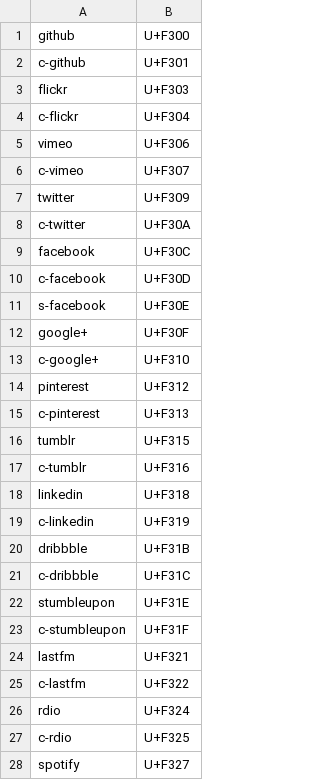
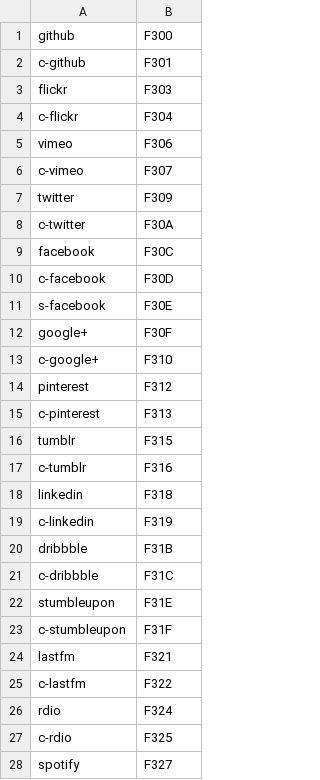
Before and after one commit to deanishe/bundler-icon-server, a TSV file: extra/entypo-social.tsv, drawn as a sheet; only a part is shown; the diff covers the shown part only.

```diff
--- a/extra/entypo-social.tsv
+++ b/extra/entypo-social.tsv
@@ -1,28 +1,28 @@
-github	U+F300
-c-github	U+F301
-flickr	U+F303
-c-flickr	U+F304
-vimeo	U+F306
-c-vimeo	U+F307
-twitter	U+F309
-c-twitter	U+F30A
-facebook	U+F30C
-c-facebook	U+F30D
-s-facebook	U+F30E
-google+	U+F30F
-c-google+	U+F310
-pinterest	U+F312
-c-pinterest	U+F313
-tumblr	U+F315
-c-tumblr	U+F316
-linkedin	U+F318
-c-linkedin	U+F319
-dribbble	U+F31B
-c-dribbble	U+F31C
-stumbleupon	U+F31E
-c-stumbleupon	U+F31F
-lastfm	U+F321
-c-lastfm	U+F322
-rdio	U+F324
-c-rdio	U+F325
-spotify	U+F327
+github	F300
+c-github	F301
+flickr	F303
+c-flickr	F304
+vimeo	F306
+c-vimeo	F307
+twitter	F309
+c-twitter	F30A
+facebook	F30C
+c-facebook	F30D
+s-facebook	F30E
+google+	F30F
+c-google+	F310
+pinterest	F312
+c-pinterest	F313
+tumblr	F315
+c-tumblr	F316
+linkedin	F318
+c-linkedin	F319
+dribbble	F31B
+c-dribbble	F31C
+stumbleupon	F31E
+c-stumbleupon	F31F
+lastfm	F321
+c-lastfm	F322
+rdio	F324
+c-rdio	F325
+spotify	F327
```
Also changed, not shown: 18 edited cells elsewhere in this file, extra/elusive.tsv, extra/entypo.tsv, 5 other files.
